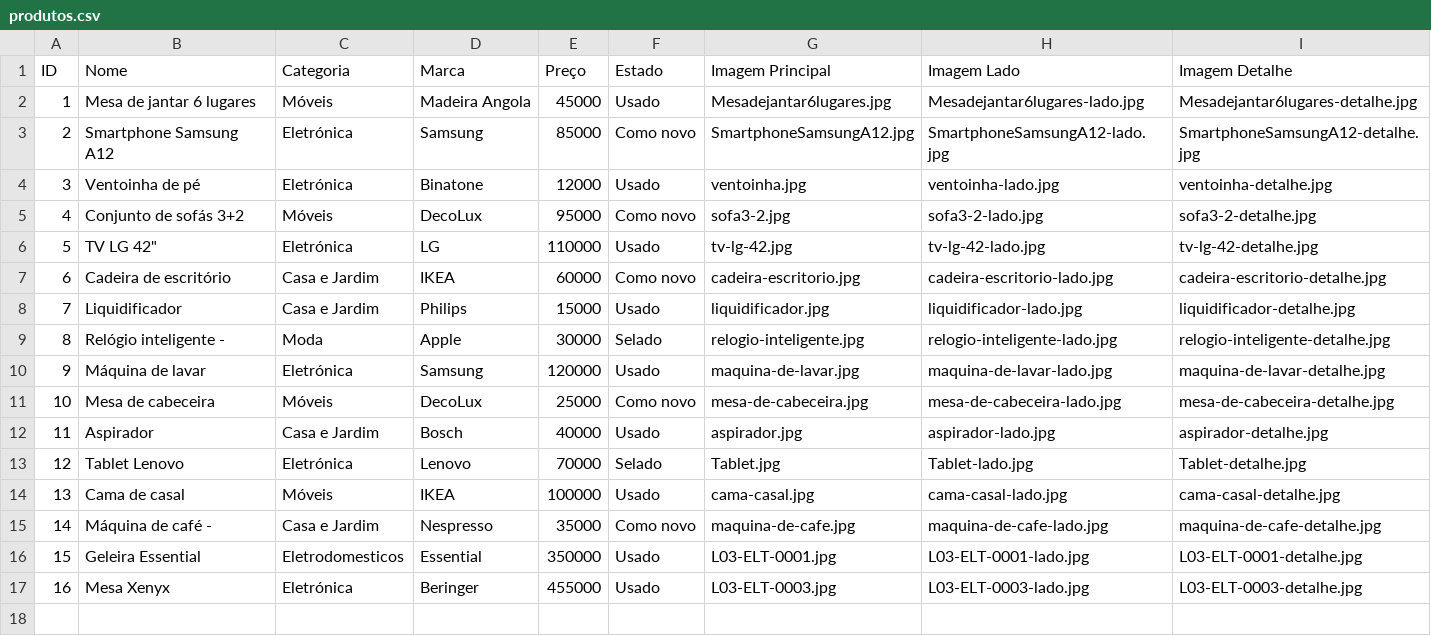
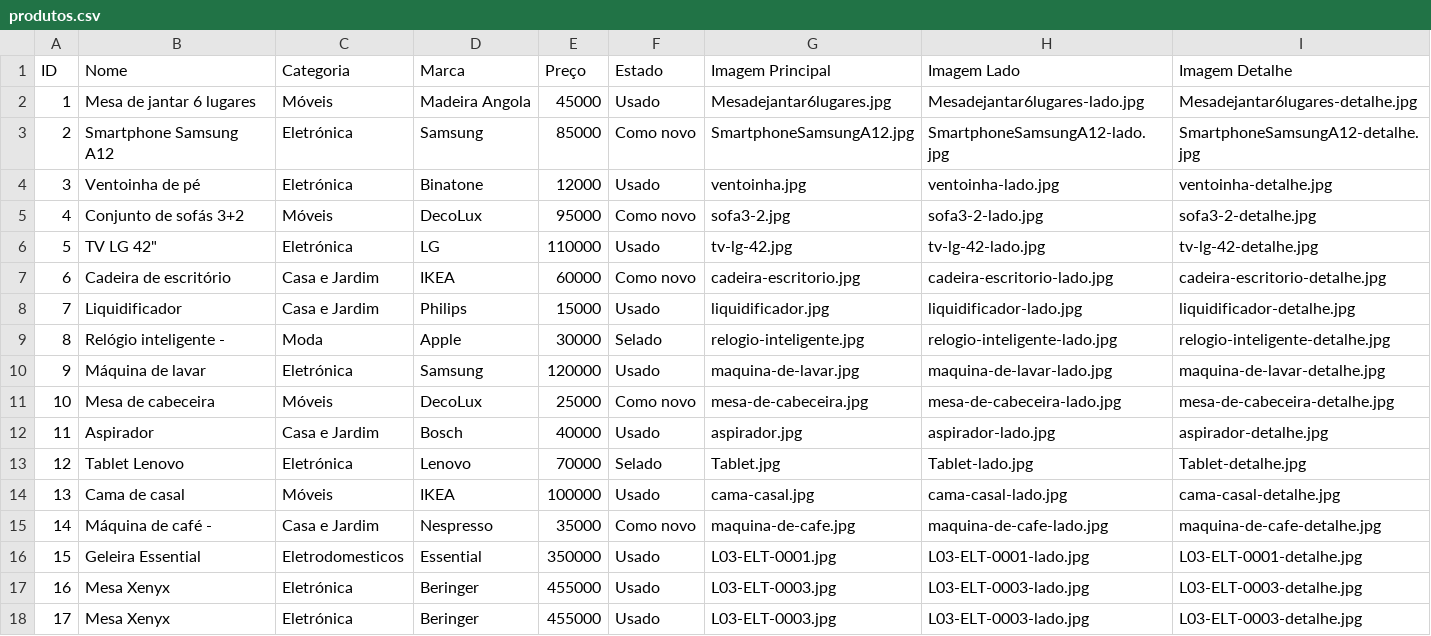
Before and after one commit to Segundamao-mangop/loja, a CSV file: produtos.csv, drawn as a sheet.

Commit message:
Update produtos.csv

```diff
--- a/produtos.csv
+++ b/produtos.csv
@@ -17 +17,2 @@
 16;Mesa Xenyx;Eletrónica;Beringer;455000;Usado;L03-ELT-0003.jpg;L03-ELT-0003-lado.jpg;L03-ELT-0003-detalhe.jpg
+17;Mesa Xenyx;Eletrónica;Beringer;455000;Usado;L03-ELT-0003.jpg;L03-ELT-0003-lado.jpg;L03-ELT-0003-detalhe.jpg
```
